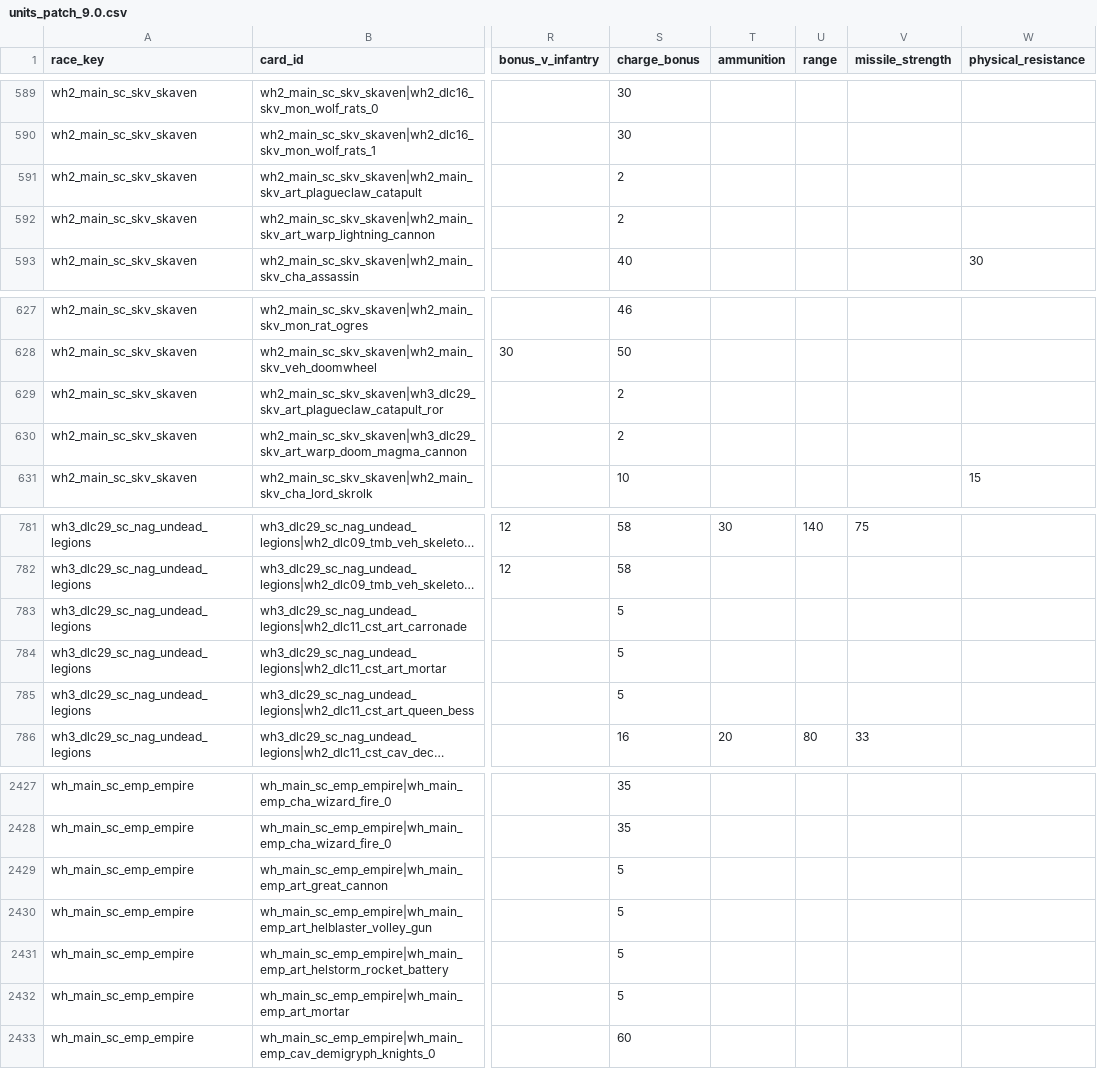
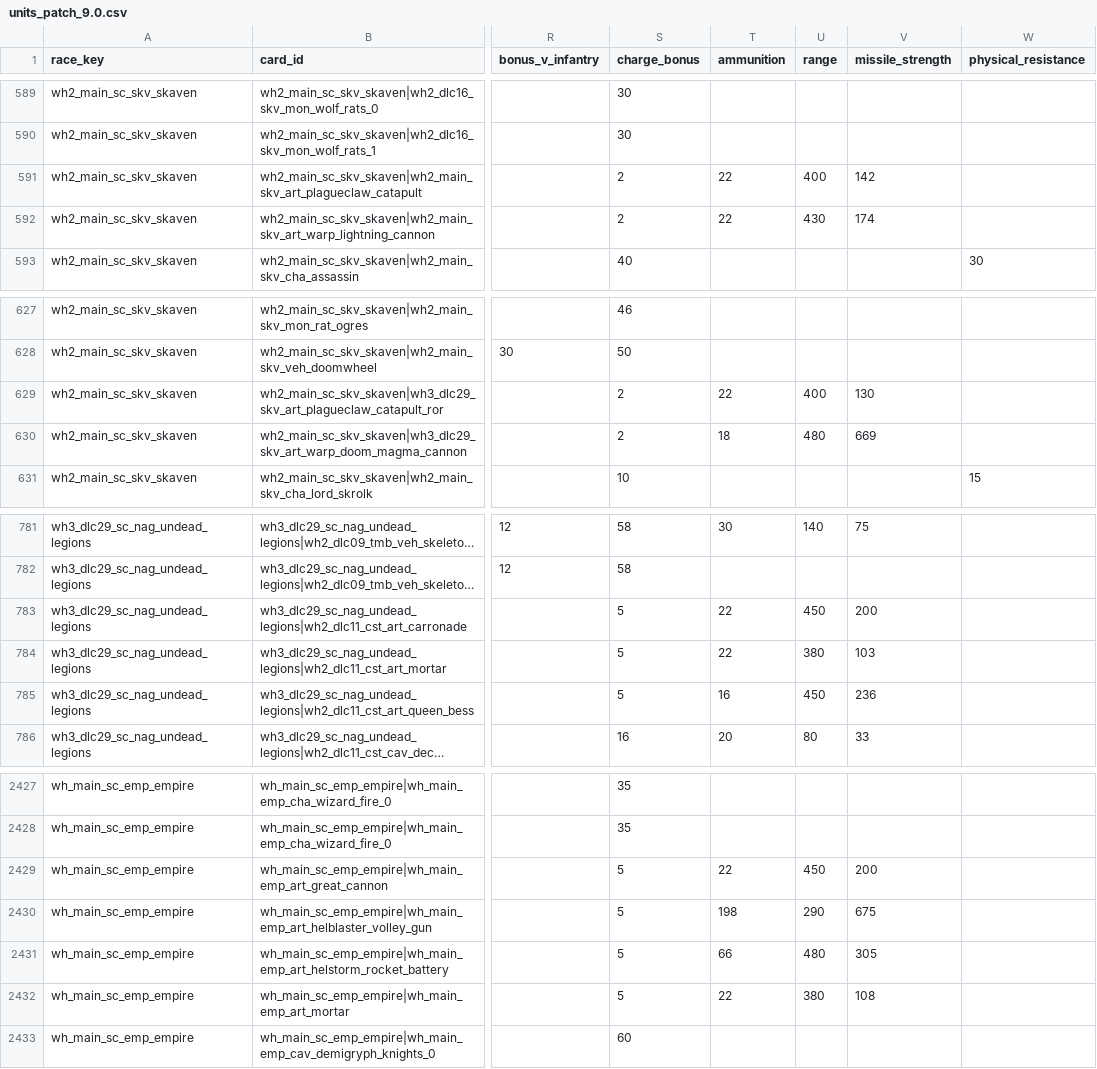
Before and after one commit to bliblizer/tww3-builder, a CSV file: history/units_patch_9.0.csv, drawn as a sheet; only a part is shown, gaps mark what is left out; long unchanged cells end in …; the diff covers the shown part only; the diff names each change by its address in the sheet, - before the commit and + after, or states it on an @@ line.

```diff
--- a/history/units_patch_9.0.csv
+++ b/history/units_patch_9.0.csv
-T591:T592 (ammunition): (empty)
+T591:T592 (ammunition): 22
-U591 (range): (empty)
+U591 (range): 400
-V591 (missile_strength): (empty)
+V591 (missile_strength): 142
-U592 (range): (empty)
+U592 (range): 430
-V592 (missile_strength): (empty)
+V592 (missile_strength): 174
-T629 (ammunition): (empty)
+T629 (ammunition): 22
-U629 (range): (empty)
+U629 (range): 400
-V629 (missile_strength): (empty)
+V629 (missile_strength): 130
-T630 (ammunition): (empty)
+T630 (ammunition): 18
-U630 (range): (empty)
+U630 (range): 480
-V630 (missile_strength): (empty)
+V630 (missile_strength): 669
-T783:T784 (ammunition): (empty)
+T783:T784 (ammunition): 22
-U783 (range): (empty)
+U783 (range): 450
-V783 (missile_strength): (empty)
+V783 (missile_strength): 200
-U784 (range): (empty)
+U784 (range): 380
-V784 (missile_strength): (empty)
+V784 (missile_strength): 103
-T785 (ammunition): (empty)
+T785 (ammunition): 16
-U785 (range): (empty)
+U785 (range): 450
-V785 (missile_strength): (empty)
+V785 (missile_strength): 236
-T2429 (ammunition): (empty)
+T2429 (ammunition): 22
-U2429 (range): (empty)
+U2429 (range): 450
-V2429 (missile_strength): (empty)
+V2429 (missile_strength): 200
-T2430 (ammunition): (empty)
+T2430 (ammunition): 198
-U2430 (range): (empty)
+U2430 (range): 290
-V2430 (missile_strength): (empty)
+V2430 (missile_strength): 675
-T2431 (ammunition): (empty)
+T2431 (ammunition): 66
-U2431 (range): (empty)
+U2431 (range): 480
-V2431 (missile_strength): (empty)
+V2431 (missile_strength): 305
-T2432 (ammunition): (empty)
+T2432 (ammunition): 22
-U2432 (range): (empty)
+U2432 (range): 380
-V2432 (missile_strength): (empty)
+V2432 (missile_strength): 108
```
Also changed, not shown: 92 edited cells elsewhere in this file, config/sources.csv, raw/patch_9.0/_manifest.csv, 20 other files.
